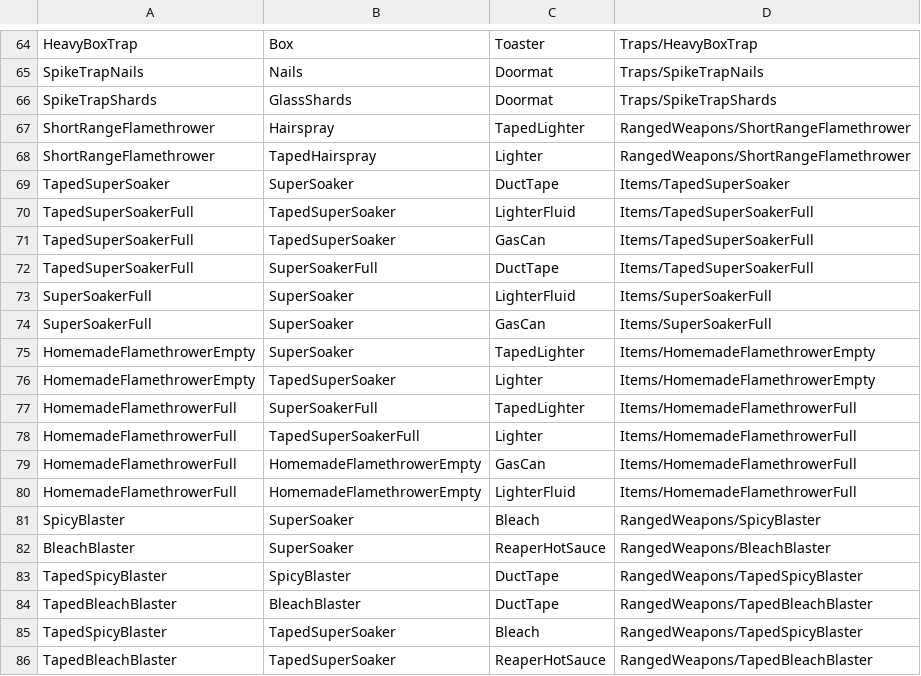
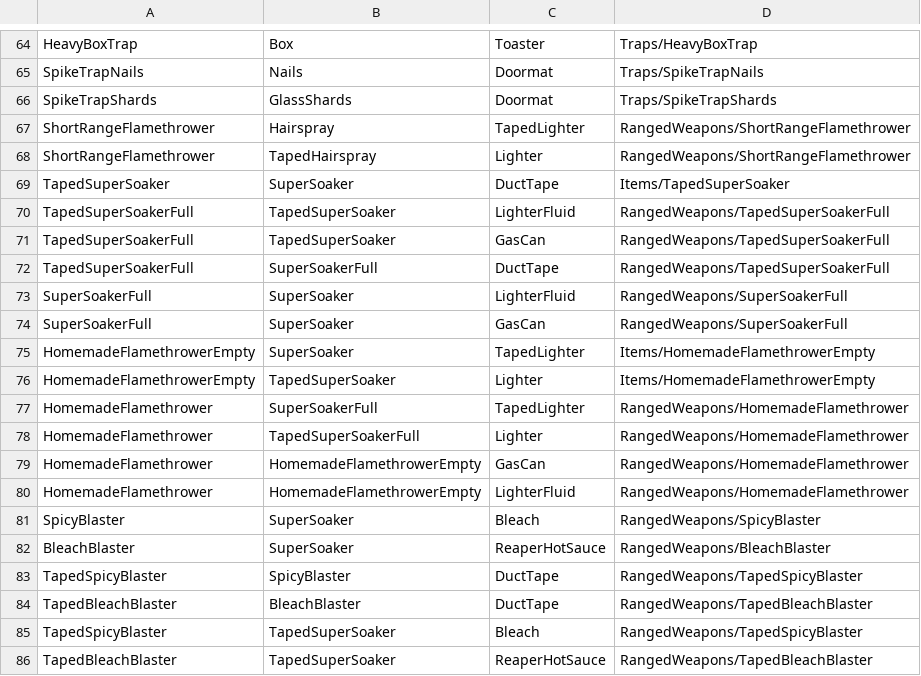
Before and after one commit to ThomasProtheroe/Theyre-Coming, a CSV file: Assets/StreamingAssets/RecipeMaster.csv, drawn as a sheet; only a part is shown, gaps mark what is left out.

Commit message:
Flamethrower update: -Flamethrower fully functional -All intermediate items added

```diff
--- a/Assets/StreamingAssets/RecipeMaster.csv
+++ b/Assets/StreamingAssets/RecipeMaster.csv
@@ -69,13 +69,13 @@ ShortRangeFlamethrower,TapedHairspray,Lighter,RangedWeapons/ShortRangeFlamethrow
 TapedSuperSoaker,SuperSoaker,DuctTape,Items/TapedSuperSoaker
-TapedSuperSoakerFull,TapedSuperSoaker,LighterFluid,Items/TapedSuperSoakerFull
-TapedSuperSoakerFull,TapedSuperSoaker,GasCan,Items/TapedSuperSoakerFull
-TapedSuperSoakerFull,SuperSoakerFull,DuctTape,Items/TapedSuperSoakerFull
-SuperSoakerFull,SuperSoaker,LighterFluid,Items/SuperSoakerFull
-SuperSoakerFull,SuperSoaker,GasCan,Items/SuperSoakerFull
+TapedSuperSoakerFull,TapedSuperSoaker,LighterFluid,RangedWeapons/TapedSuperSoakerFull
+TapedSuperSoakerFull,TapedSuperSoaker,GasCan,RangedWeapons/TapedSuperSoakerFull
+TapedSuperSoakerFull,SuperSoakerFull,DuctTape,RangedWeapons/TapedSuperSoakerFull
+SuperSoakerFull,SuperSoaker,LighterFluid,RangedWeapons/SuperSoakerFull
+SuperSoakerFull,SuperSoaker,GasCan,RangedWeapons/SuperSoakerFull
 HomemadeFlamethrowerEmpty,SuperSoaker,TapedLighter,Items/HomemadeFlamethrowerEmpty
 HomemadeFlamethrowerEmpty,TapedSuperSoaker,Lighter,Items/HomemadeFlamethrowerEmpty
-HomemadeFlamethrowerFull,SuperSoakerFull,TapedLighter,Items/HomemadeFlamethrowerFull
-HomemadeFlamethrowerFull,TapedSuperSoakerFull,Lighter,Items/HomemadeFlamethrowerFull
-HomemadeFlamethrowerFull,HomemadeFlamethrowerEmpty,GasCan,Items/HomemadeFlamethrowerFull
-HomemadeFlamethrowerFull,HomemadeFlamethrowerEmpty,LighterFluid,Items/HomemadeFlamethrowerFull
+HomemadeFlamethrower,SuperSoakerFull,TapedLighter,RangedWeapons/HomemadeFlamethrower
+HomemadeFlamethrower,TapedSuperSoakerFull,Lighter,RangedWeapons/HomemadeFlamethrower
+HomemadeFlamethrower,HomemadeFlamethrowerEmpty,GasCan,RangedWeapons/HomemadeFlamethrower
+HomemadeFlamethrower,HomemadeFlamethrowerEmpty,LighterFluid,RangedWeapons/HomemadeFlamethrower
 SpicyBlaster,SuperSoaker,Bleach,RangedWeapons/SpicyBlaster
```
Also changed, not shown: 40 other files.
